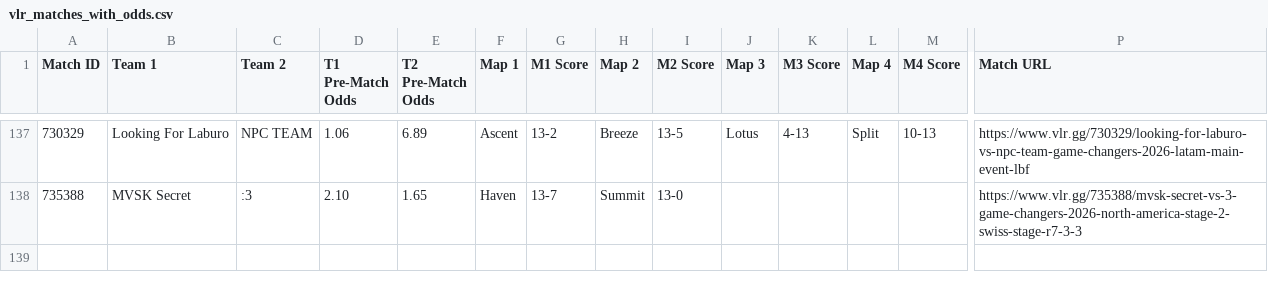
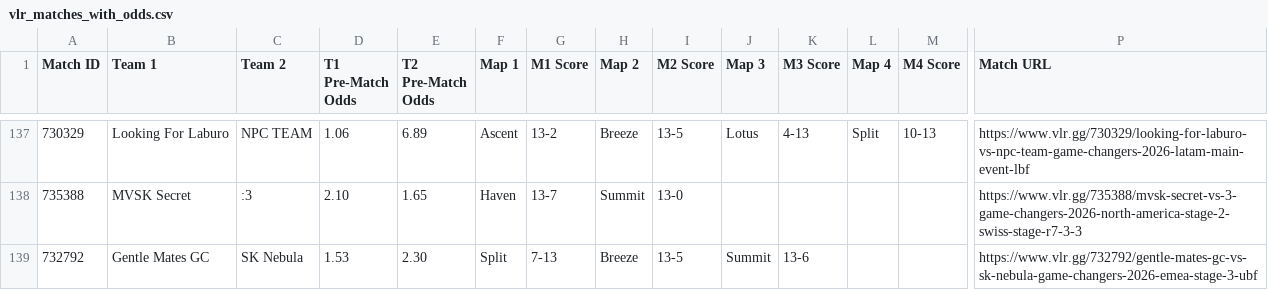
Before and after one commit to poveshcannoo/ValorantScrapping, a CSV file: vlr_matches_with_odds.csv, drawn as a sheet; only a part is shown, gaps mark what is left out; rows hold the shown columns only; the diff names each change by its address in the sheet, - before the commit and + after, or states it on an @@ line.

```diff
--- a/vlr_matches_with_odds.csv
+++ b/vlr_matches_with_odds.csv
+row 139: 732792 | Gentle Mates GC | SK Nebula | 1.53 | 2.30 | Split | 7-13 | Breeze | 13-5 | Summit | 13-6 |  |  | https://www.vlr.gg/732792/gentle-mates-gc-vs-sk-nebula-game-changers-2026-emea-stage-3-ubf
```
Also changed, not shown: 1 other file.
